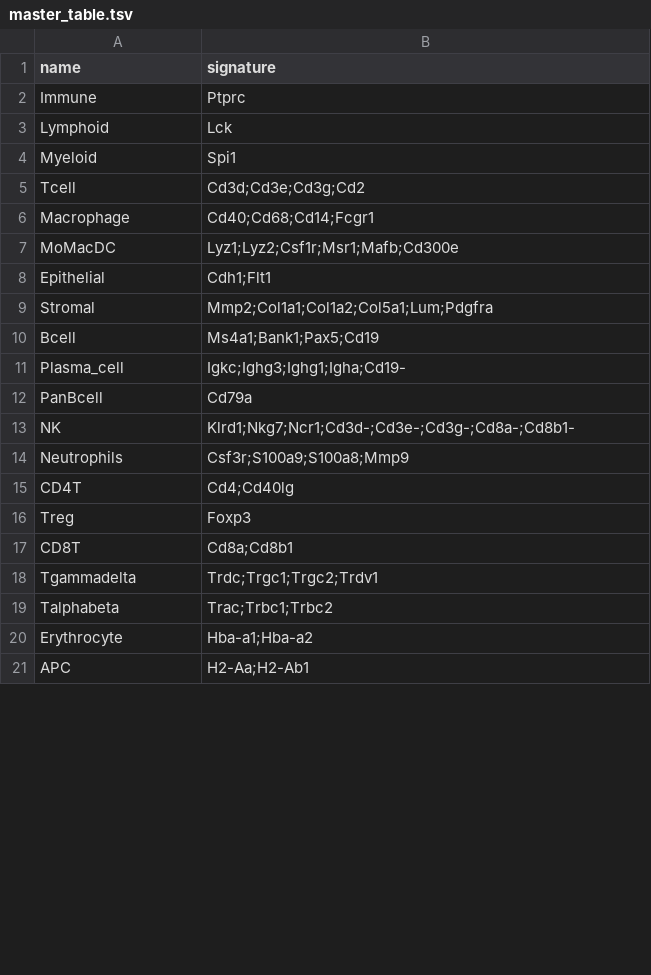
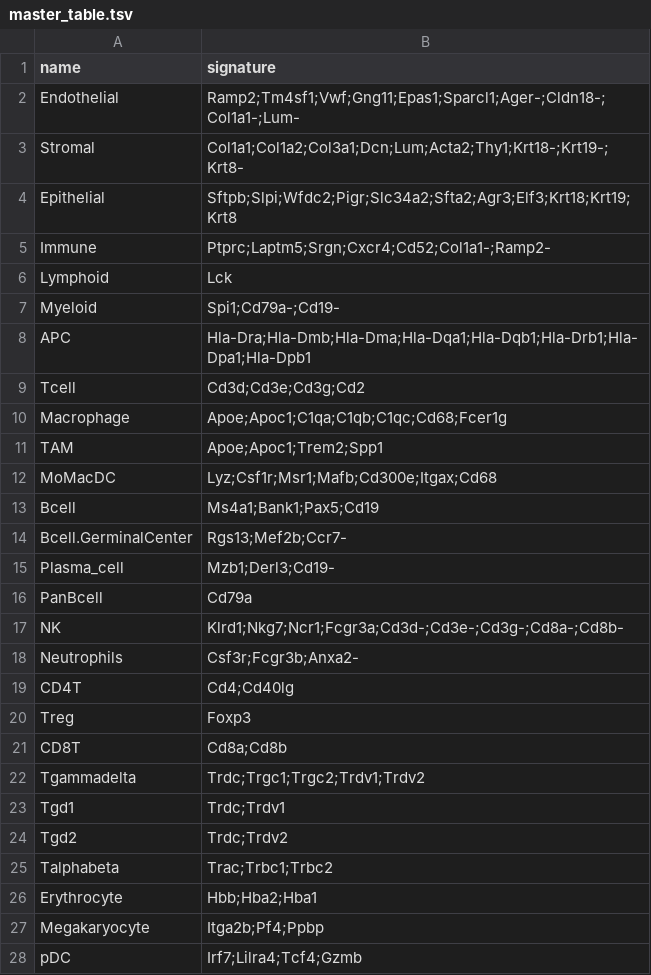
Before and after one commit to carmonalab/scGate_models, a TSV file: mouse/generic/master_table.tsv, drawn as a sheet; only a part is shown; the diff covers the shown part only.

```diff
--- a/mouse/generic/master_table.tsv
+++ b/mouse/generic/master_table.tsv
@@ -1,21 +1,28 @@
 name	signature
-Immune	Ptprc
+Endothelial	Ramp2;Tm4sf1;Vwf;Gng11;Epas1;Sparcl1;Ager-;Cldn18-;Col1a1-;Lum-
+Stromal	Col1a1;Col1a2;Col3a1;Dcn;Lum;Acta2;Thy1;Krt18-;Krt19-;Krt8-
+Epithelial	Sftpb;Slpi;Wfdc2;Pigr;Slc34a2;Sfta2;Agr3;Elf3;Krt18;Krt19;Krt8
+Immune	Ptprc;Laptm5;Srgn;Cxcr4;Cd52;Col1a1-;Ramp2-
 Lymphoid	Lck
-Myeloid	Spi1
+Myeloid	Spi1;Cd79a-;Cd19-
+APC	Hla-Dra;Hla-Dmb;Hla-Dma;Hla-Dqa1;Hla-Dqb1;Hla-Drb1;Hla-Dpa1;Hla-Dpb1
 Tcell	Cd3d;Cd3e;Cd3g;Cd2
-Macrophage	Cd40;Cd68;Cd14;Fcgr1
-MoMacDC	Lyz1;Lyz2;Csf1r;Msr1;Mafb;Cd300e
-Epithelial	Cdh1;Flt1
-Stromal	Mmp2;Col1a1;Col1a2;Col5a1;Lum;Pdgfra
+Macrophage	Apoe;Apoc1;C1qa;C1qb;C1qc;Cd68;Fcer1g
+TAM	Apoe;Apoc1;Trem2;Spp1
+MoMacDC	Lyz;Csf1r;Msr1;Mafb;Cd300e;Itgax;Cd68
 Bcell	Ms4a1;Bank1;Pax5;Cd19
-Plasma_cell	Igkc;Ighg3;Ighg1;Igha;Cd19-
+Bcell.GerminalCenter	Rgs13;Mef2b;Ccr7-
+Plasma_cell	Mzb1;Derl3;Cd19-
 PanBcell	Cd79a
-NK	Klrd1;Nkg7;Ncr1;Cd3d-;Cd3e-;Cd3g-;Cd8a-;Cd8b1-
-Neutrophils	Csf3r;S100a9;S100a8;Mmp9
+NK	Klrd1;Nkg7;Ncr1;Fcgr3a;Cd3d-;Cd3e-;Cd3g-;Cd8a-;Cd8b-
+Neutrophils	Csf3r;Fcgr3b;Anxa2-
 CD4T	Cd4;Cd40lg
 Treg	Foxp3
-CD8T	Cd8a;Cd8b1
-Tgammadelta	Trdc;Trgc1;Trgc2;Trdv1
+CD8T	Cd8a;Cd8b
+Tgammadelta	Trdc;Trgc1;Trgc2;Trdv1;Trdv2
+Tgd1	Trdc;Trdv1
+Tgd2	Trdc;Trdv2
 Talphabeta	Trac;Trbc1;Trbc2
-Erythrocyte	Hba-a1;Hba-a2
-APC	H2-Aa;H2-Ab1
+Erythrocyte	Hbb;Hba2;Hba1
+Megakaryocyte	Itga2b;Pf4;Ppbp
+pDC	Irf7;Lilra4;Tcf4;Gzmb
```
Also changed, not shown: 9 added rows, 3 removed rows and 3 edited cells elsewhere in this file, mouse/generic/CD4T_scGate_Model.tsv, mouse/generic/Myeloid_scGate_Model.tsv, 23 other files.
